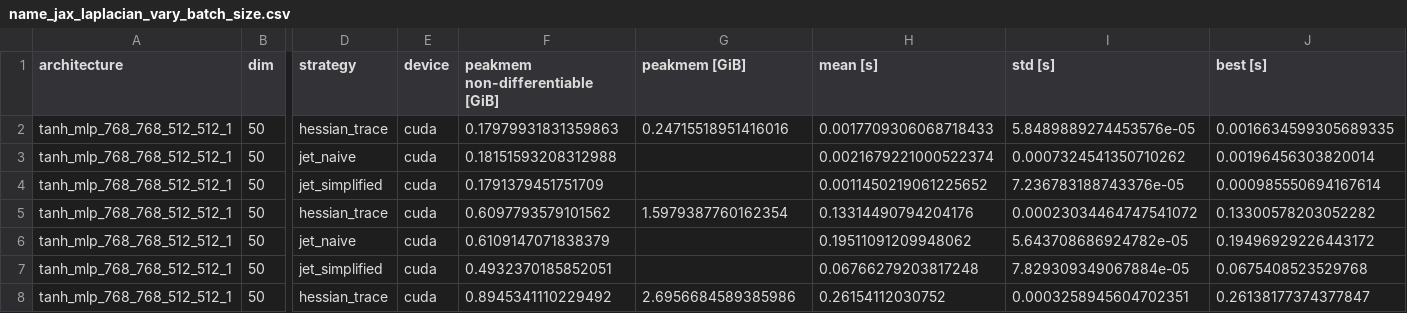
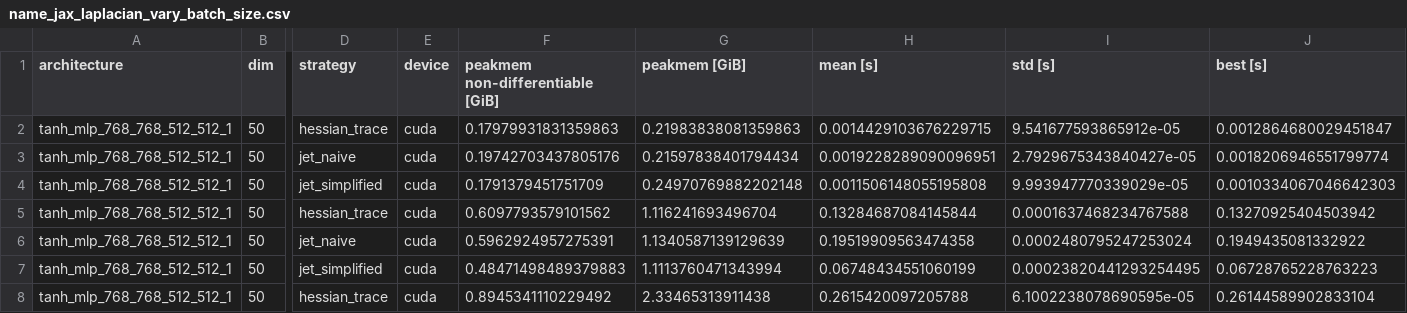
Before and after one commit to f-dangel/torch-jet, a CSV file: jet/exp/exp04_jax_benchmark/gathered/name_jax_laplacian_vary_batch_size.csv, drawn as a sheet; only a part is shown, gaps mark what is left out; the diff covers the shown part only; the diff names each change by its address in the sheet, - before the commit and + after, or states it on an @@ line.

Commit message:
[ADD] Update GPU results for JAX Laplacian [no ci]

```diff
--- a/jet/exp/exp04_jax_benchmark/gathered/name_jax_laplacian_vary_batch_size.csv
+++ b/jet/exp/exp04_jax_benchmark/gathered/name_jax_laplacian_vary_batch_size.csv
-G2 (peakmem [GiB]): 0.24715518951416016
+G2 (peakmem [GiB]): 0.21983838081359863
-H2 (mean [s]): 0.0017709306068718433
+H2 (mean [s]): 0.0014429103676229715
-I2 (std [s]): 5.8489889274453576e-05
+I2 (std [s]): 9.541677593865912e-05
-J2 (best [s]): 0.0016634599305689335
+J2 (best [s]): 0.0012864680029451847
-F3 (peakmem non-differentiable [GiB]): 0.18151593208312988
+F3 (peakmem non-differentiable [GiB]): 0.19742703437805176
-G3 (peakmem [GiB]): (empty)
+G3 (peakmem [GiB]): 0.21597838401794434
-H3 (mean [s]): 0.0021679221000522374
+H3 (mean [s]): 0.0019228289090096951
-I3 (std [s]): 0.0007324541350710262
+I3 (std [s]): 2.7929675343840427e-05
-J3 (best [s]): 0.00196456303820014
+J3 (best [s]): 0.0018206946551799774
-G4 (peakmem [GiB]): (empty)
+G4 (peakmem [GiB]): 0.24970769882202148
-H4 (mean [s]): 0.0011450219061225652
+H4 (mean [s]): 0.0011506148055195808
-I4 (std [s]): 7.236783188743376e-05
+I4 (std [s]): 9.993947770339029e-05
-J4 (best [s]): 0.000985550694167614
+J4 (best [s]): 0.0010334067046642303
-G5 (peakmem [GiB]): 1.5979387760162354
+G5 (peakmem [GiB]): 1.116241693496704
-H5 (mean [s]): 0.13314490794204176
+H5 (mean [s]): 0.13284687084145844
-I5 (std [s]): 0.00023034464747541072
+I5 (std [s]): 0.0001637468234767588
-J5 (best [s]): 0.13300578203052282
+J5 (best [s]): 0.13270925404503942
-F6 (peakmem non-differentiable [GiB]): 0.6109147071838379
+F6 (peakmem non-differentiable [GiB]): 0.5962924957275391
-G6 (peakmem [GiB]): (empty)
+G6 (peakmem [GiB]): 1.1340587139129639
-H6 (mean [s]): 0.19511091209948062
+H6 (mean [s]): 0.19519909563474358
-I6 (std [s]): 5.643708686924782e-05
+I6 (std [s]): 0.0002480795247253024
-J6 (best [s]): 0.19496929226443172
+J6 (best [s]): 0.1949435081332922
-F7 (peakmem non-differentiable [GiB]): 0.4932370185852051
+F7 (peakmem non-differentiable [GiB]): 0.48471498489379883
-G7 (peakmem [GiB]): (empty)
+G7 (peakmem [GiB]): 1.1113760471343994
-H7 (mean [s]): 0.06766279203817248
+H7 (mean [s]): 0.06748434551060199
-I7 (std [s]): 7.829309349067884e-05
+I7 (std [s]): 0.00023820441293254495
-J7 (best [s]): 0.0675408523529768
+J7 (best [s]): 0.06728765228763223
-G8 (peakmem [GiB]): 2.6956684589385986
+G8 (peakmem [GiB]): 2.33465313911438
-H8 (mean [s]): 0.26154112030752
+H8 (mean [s]): 0.2615420097205788
-I8 (std [s]): 0.0003258945604702351
+I8 (std [s]): 6.1002238078690595e-05
-J8 (best [s]): 0.26138177374377847
+J8 (best [s]): 0.26144589902833104
```
Also changed, not shown: 101 edited cells elsewhere in this file.
